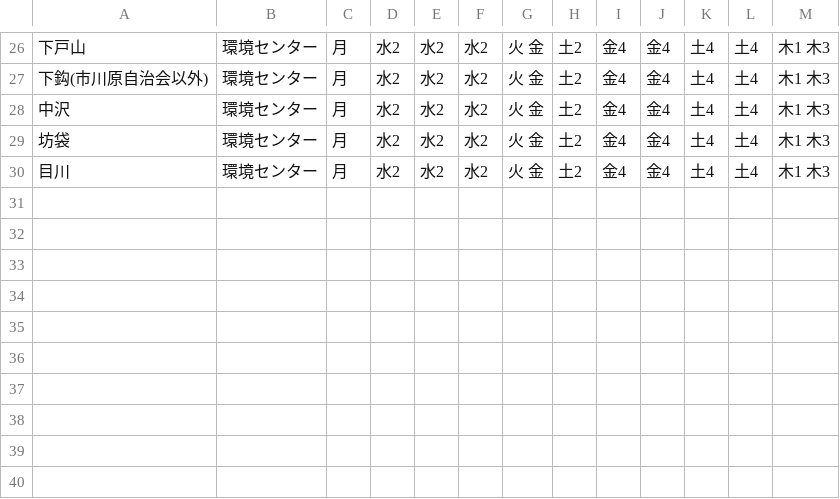
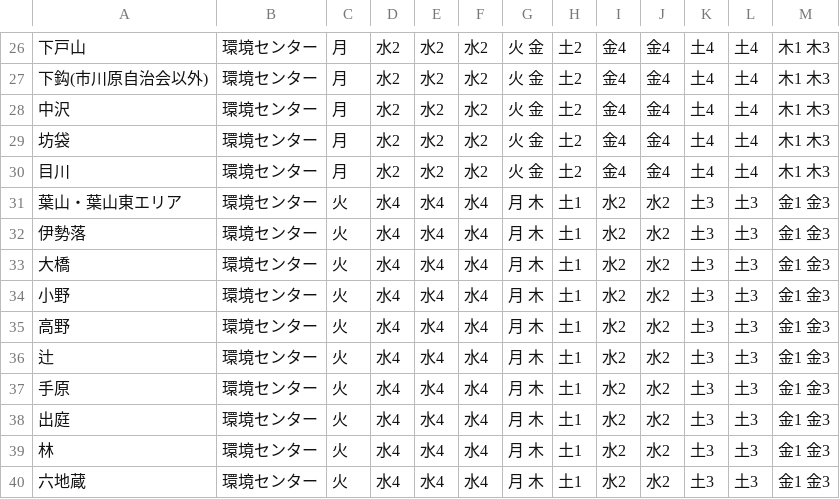
Before and after one commit to YuseiIto/5374, a CSV file: data/area_days.csv, drawn as a sheet; only a part is shown, gaps mark what is left out; the diff names each change by its address in the sheet, - before the commit and + after, or states it on an @@ line.

Commit message:
葉山・葉山東エリアを追加

```diff
--- a/data/area_days.csv
+++ b/data/area_days.csv
+row 31: 葉山・葉山東エリア | 環境センター | 火 | 水4 | 水4 | 水4 | 月 木 | 土1 | 水2 | 水2 | 土3 | 土3 | 金1 金3
+row 32: 伊勢落 | 環境センター | 火 | 水4 | 水4 | 水4 | 月 木 | 土1 | 水2 | 水2 | 土3 | 土3 | 金1 金3
+row 33: 大橋 | 環境センター | 火 | 水4 | 水4 | 水4 | 月 木 | 土1 | 水2 | 水2 | 土3 | 土3 | 金1 金3
+row 34: 小野 | 環境センター | 火 | 水4 | 水4 | 水4 | 月 木 | 土1 | 水2 | 水2 | 土3 | 土3 | 金1 金3
+row 35: 高野 | 環境センター | 火 | 水4 | 水4 | 水4 | 月 木 | 土1 | 水2 | 水2 | 土3 | 土3 | 金1 金3
+row 36: 辻 | 環境センター | 火 | 水4 | 水4 | 水4 | 月 木 | 土1 | 水2 | 水2 | 土3 | 土3 | 金1 金3
+row 37: 手原 | 環境センター | 火 | 水4 | 水4 | 水4 | 月 木 | 土1 | 水2 | 水2 | 土3 | 土3 | 金1 金3
+row 38: 出庭 | 環境センター | 火 | 水4 | 水4 | 水4 | 月 木 | 土1 | 水2 | 水2 | 土3 | 土3 | 金1 金3
+row 39: 林 | 環境センター | 火 | 水4 | 水4 | 水4 | 月 木 | 土1 | 水2 | 水2 | 土3 | 土3 | 金1 金3
+row 40: 六地蔵 | 環境センター | 火 | 水4 | 水4 | 水4 | 月 木 | 土1 | 水2 | 水2 | 土3 | 土3 | 金1 金3
```
